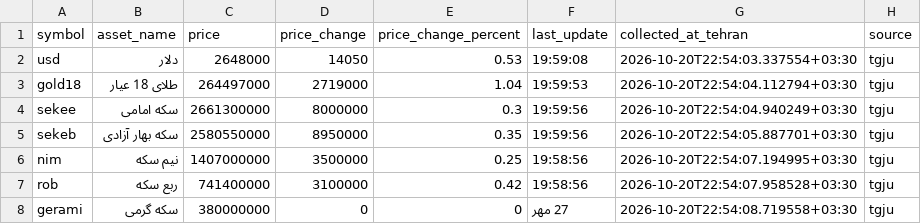
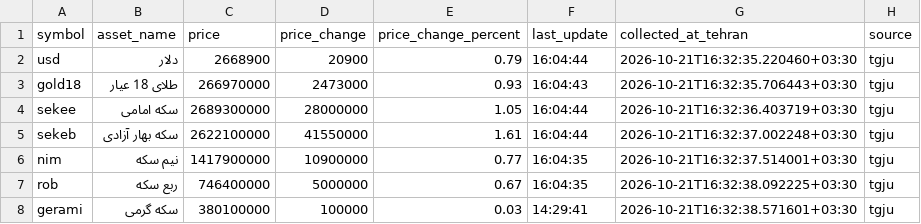
Before and after one commit to mahdi-price-monitor/price-monitor, a CSV file: data/tgju_dashboard.csv, drawn as a sheet.

```diff
--- a/data/tgju_dashboard.csv
+++ b/data/tgju_dashboard.csv
@@ -1,8 +1,8 @@
 symbol,asset_name,price,price_change,price_change_percent,last_update,collected_at_tehran,source
-usd,دلار,2648000,14050,0.53,19:59:08,2026-10-20T22:54:03.337554+03:30,tgju
-gold18,طلای 18 عیار,264497000,2719000,1.04,19:59:53,2026-10-20T22:54:04.112794+03:30,tgju
-sekee,سکه امامی,2661300000,8000000,0.3,19:59:56,2026-10-20T22:54:04.940249+03:30,tgju
-sekeb,سکه بهار آزادی,2580550000,8950000,0.35,19:59:56,2026-10-20T22:54:05.887701+03:30,tgju
-nim,نیم سکه,1407000000,3500000,0.25,19:58:56,2026-10-20T22:54:07.194995+03:30,tgju
-rob,ربع سکه,741400000,3100000,0.42,19:58:56,2026-10-20T22:54:07.958528+03:30,tgju
-gerami,سکه گرمی,380000000,0,0,27 مهر,2026-10-20T22:54:08.719558+03:30,tgju
+usd,دلار,2668900,20900,0.79,16:04:44,2026-10-21T16:32:35.220460+03:30,tgju
+gold18,طلای 18 عیار,266970000,2473000,0.93,16:04:43,2026-10-21T16:32:35.706443+03:30,tgju
+sekee,سکه امامی,2689300000,28000000,1.05,16:04:44,2026-10-21T16:32:36.403719+03:30,tgju
+sekeb,سکه بهار آزادی,2622100000,41550000,1.61,16:04:44,2026-10-21T16:32:37.002248+03:30,tgju
+nim,نیم سکه,1417900000,10900000,0.77,16:04:35,2026-10-21T16:32:37.514001+03:30,tgju
+rob,ربع سکه,746400000,5000000,0.67,16:04:35,2026-10-21T16:32:38.092225+03:30,tgju
+gerami,سکه گرمی,380100000,100000,0.03,14:29:41,2026-10-21T16:32:38.571601+03:30,tgju
```
Also changed, not shown: data/tgju_market_history.csv, data/tgju_market_latest.csv, 1 other file.
